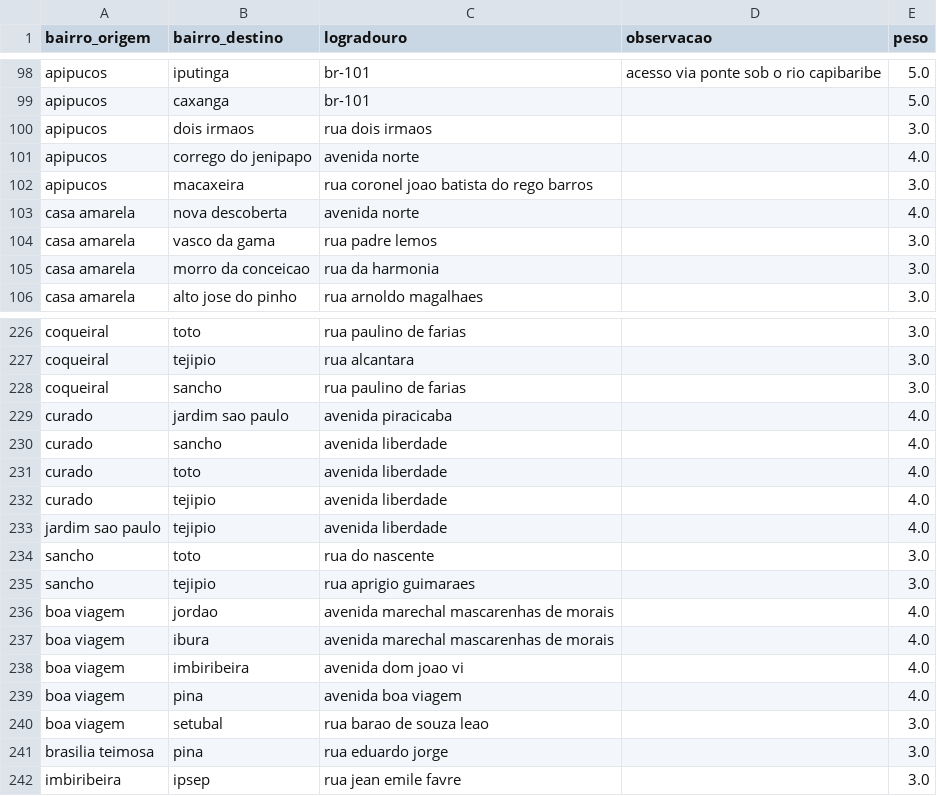
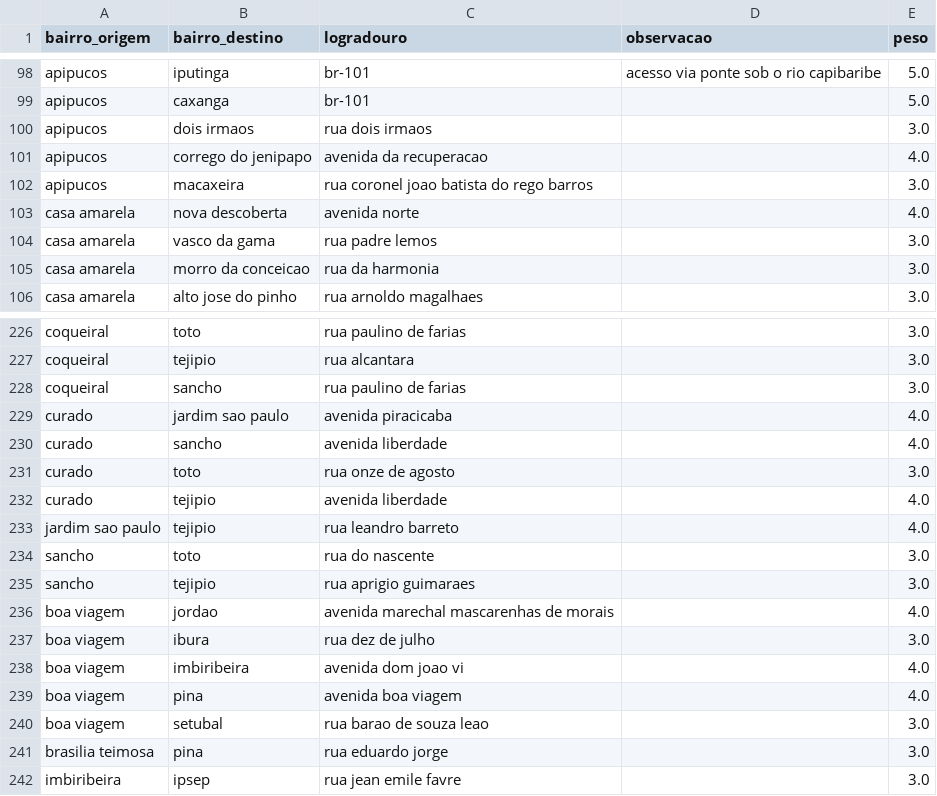
Before and after one commit to apabsp/TrabalhoDeGrafos, a CSV file: projeto-grafos/data/adjacencias_bairros.csv, drawn as a sheet; only a part is shown, gaps mark what is left out; the diff covers the shown part only.

Commit message:
Corrigindo logradouros duplicados

```diff
--- a/projeto-grafos/data/adjacencias_bairros.csv
+++ b/projeto-grafos/data/adjacencias_bairros.csv
@@ -100,3 +100,3 @@ apipucos,caxanga,br-101,,5.0
 apipucos,dois irmaos,rua dois irmaos,,3.0
-apipucos,corrego do jenipapo,avenida norte,,4.0
+apipucos,corrego do jenipapo,avenida da recuperacao,,4.0
 apipucos,macaxeira,rua coronel joao batista do rego barros,,3.0
@@ -230,5 +230,5 @@ curado,jardim sao paulo,avenida piracicaba,,4.0
 curado,sancho,avenida liberdade,,4.0
-curado,toto,avenida liberdade,,4.0
+curado,toto,rua onze de agosto,,3.0
 curado,tejipio,avenida liberdade,,4.0
-jardim sao paulo,tejipio,avenida liberdade,,4.0
+jardim sao paulo,tejipio,rua leandro barreto,,4.0
 sancho,toto,rua do nascente,,3.0
@@ -236,3 +236,3 @@ sancho,tejipio,rua aprigio guimaraes,,3.0
 boa viagem,jordao,avenida marechal mascarenhas de morais,,4.0
-boa viagem,ibura,avenida marechal mascarenhas de morais,,4.0
+boa viagem,ibura,rua dez de julho,,3.0
 boa viagem,imbiribeira,avenida dom joao vi,,4.0
```
Also changed, not shown: 17 edited cells elsewhere in this file.
